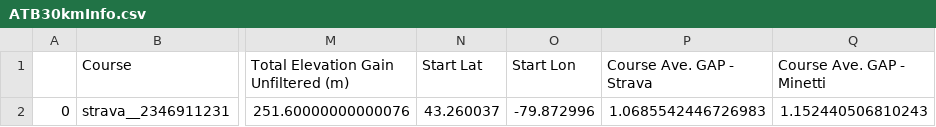
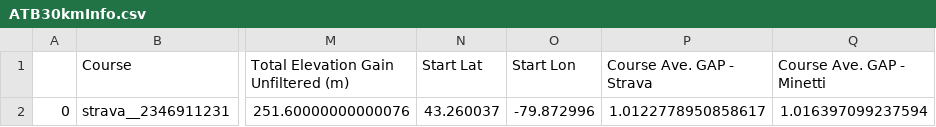
Before and after one commit to thereiswaldo/XCCourseAnalysis, a CSV file: Course DataFrames/ATB30kmInfo.csv, drawn as a sheet; only a part is shown, gaps mark what is left out; the diff names each change by its address in the sheet, - before the commit and + after, or states it on an @@ line.

```diff
--- a/Course DataFrames/ATB30kmInfo.csv
+++ b/Course DataFrames/ATB30kmInfo.csv
-P2 (Course Ave. GAP - Strava): 1.0685542446726983
+P2 (Course Ave. GAP - Strava): 1.0122778950858617
-Q2 (Course Ave. GAP - Minetti): 1.152440506810243
+Q2 (Course Ave. GAP - Minetti): 1.016397099237594
```
Also changed, not shown: 7 other files.
